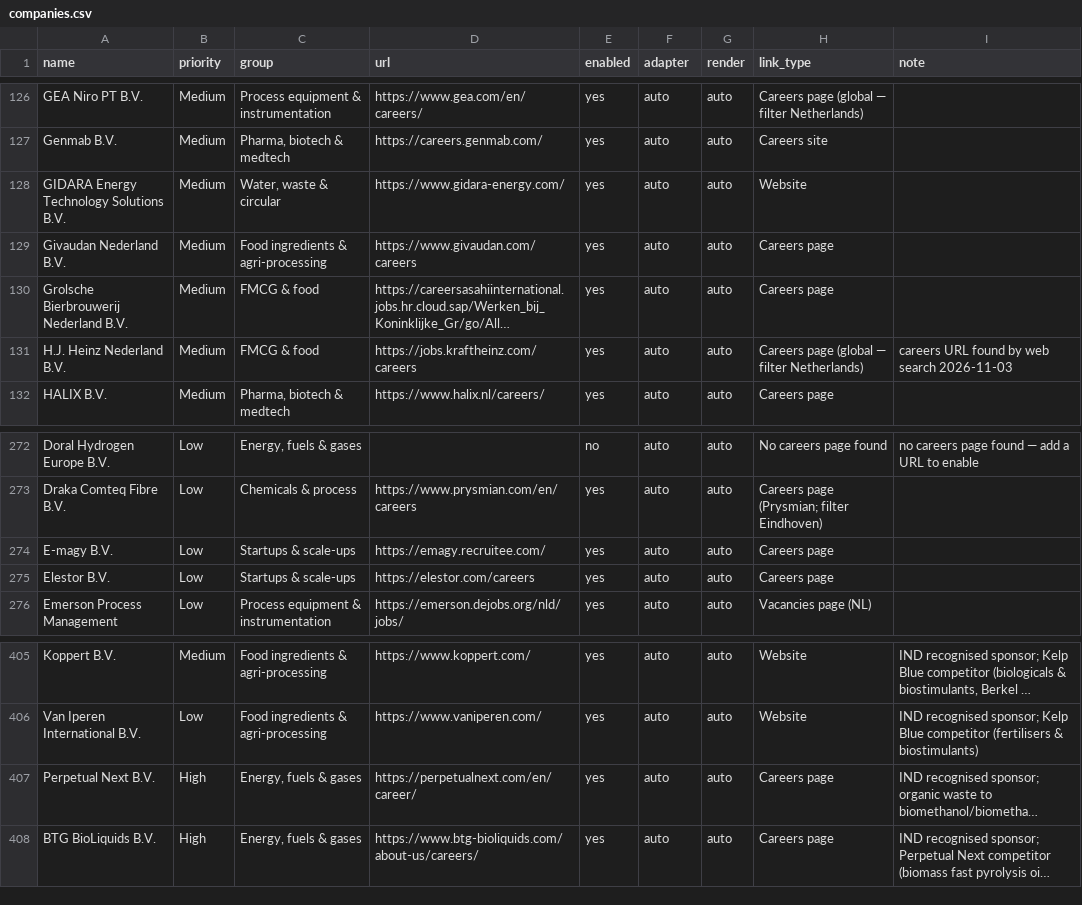
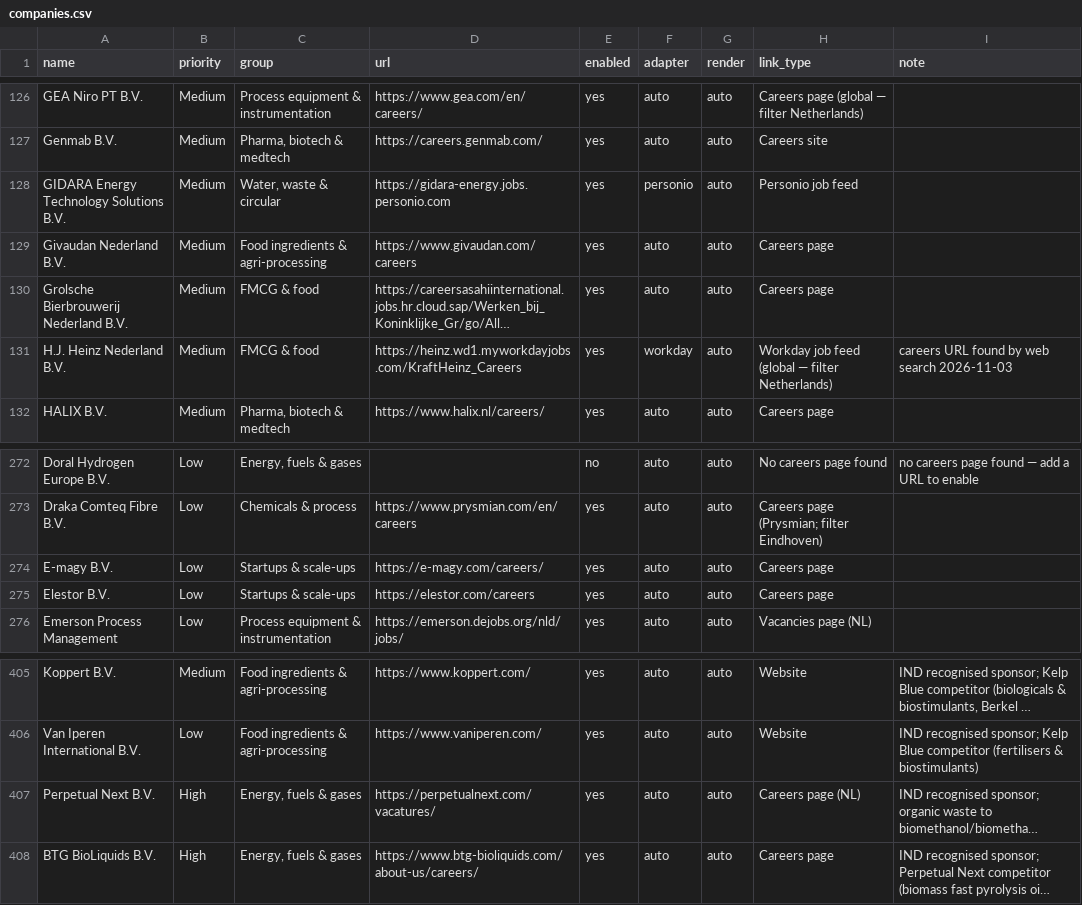
Before and after one commit to Boomybhai/jobwatch, a CSV file: companies.csv, drawn as a sheet; only a part is shown, gaps mark what is left out; long unchanged cells end in …; the diff names each change by its address in the sheet, - before the commit and + after, or states it on an @@ line.

```diff
--- a/companies.csv
+++ b/companies.csv
-D128 (url): https://www.gidara-energy.com/
+D128 (url): https://gidara-energy.jobs.personio.com
-F128 (adapter): auto
+F128 (adapter): personio
-H128 (link_type): Website
+H128 (link_type): Personio job feed
-D131 (url): https://jobs.kraftheinz.com/careers
+D131 (url): https://heinz.wd1.myworkdayjobs.com/KraftHeinz_Careers
-F131 (adapter): auto
+F131 (adapter): workday
-H131 (link_type): Careers page (global — filter Netherlands)
+H131 (link_type): Workday job feed (global — filter Netherlands)
-D274 (url): https://emagy.recruitee.com/
+D274 (url): https://e-magy.com/careers/
-D407 (url): https://perpetualnext.com/en/career/
+D407 (url): https://perpetualnext.com/vacatures/
-H407 (link_type): Careers page
+H407 (link_type): Careers page (NL)
```
Also changed, not shown: 2 other files.
